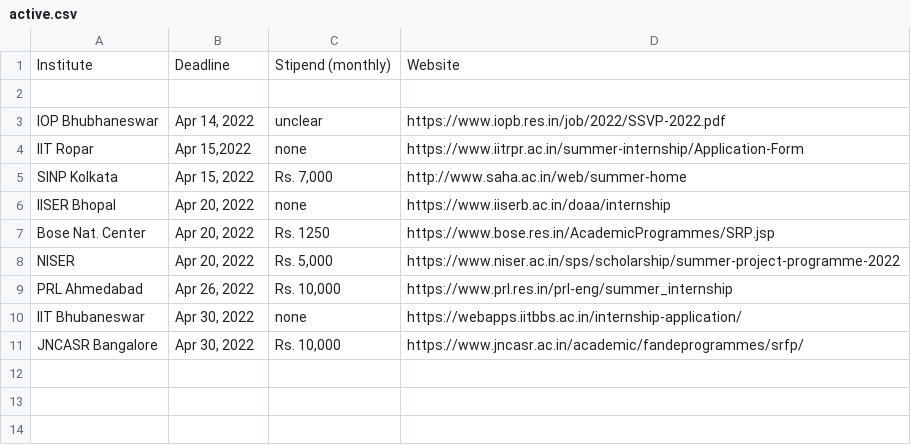
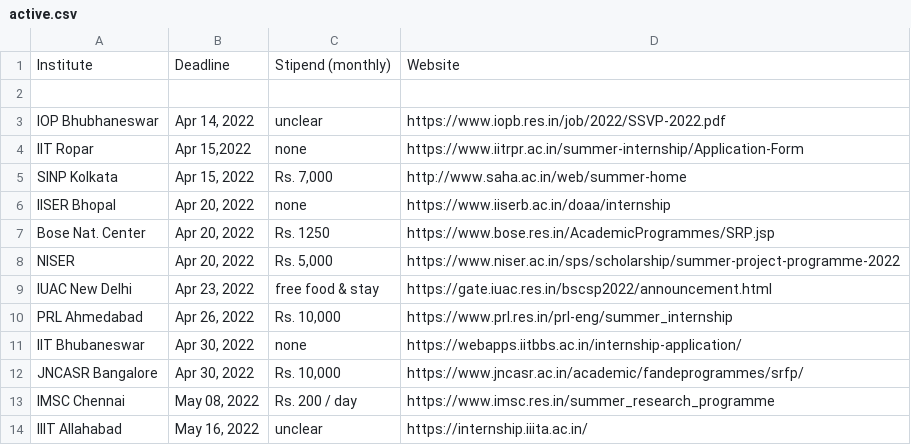
Before and after one commit to Projectyl/projectyl.github.io, a CSV file: _data/summer/active.csv, drawn as a sheet.

Commit message:
added some new programs to the list, will make post later

```diff
--- a/_data/summer/active.csv
+++ b/_data/summer/active.csv
@@ -8,2 +8,3 @@ Bose Nat. Center,"Apr 20, 2022","Rs. 1250",https://www.bose.res.in/AcademicProgr
 NISER,"Apr 20, 2022","Rs. 5,000",https://www.niser.ac.in/sps/scholarship/summer-project-programme-2022
+IUAC New Delhi,"Apr 23, 2022",free food & stay,https://gate.iuac.res.in/bscsp2022/announcement.html
 PRL Ahmedabad,"Apr 26, 2022","Rs. 10,000",https://www.prl.res.in/prl-eng/summer_internship
@@ -11 +12,3 @@ IIT Bhubaneswar,"Apr 30, 2022",none,https://webapps.iitbbs.ac.in/internship-appl
 JNCASR Bangalore,"Apr 30, 2022","Rs. 10,000",https://www.jncasr.ac.in/academic/fandeprogrammes/srfp/
+IMSC Chennai,"May 08, 2022","Rs. 200 / day",https://www.imsc.res.in/summer_research_programme
+IIIT Allahabad,"May 16, 2022",unclear,https://internship.iiita.ac.in/
```
Also changed, not shown: _data/summer/inactive.csv, _data/summer/yet.csv.
